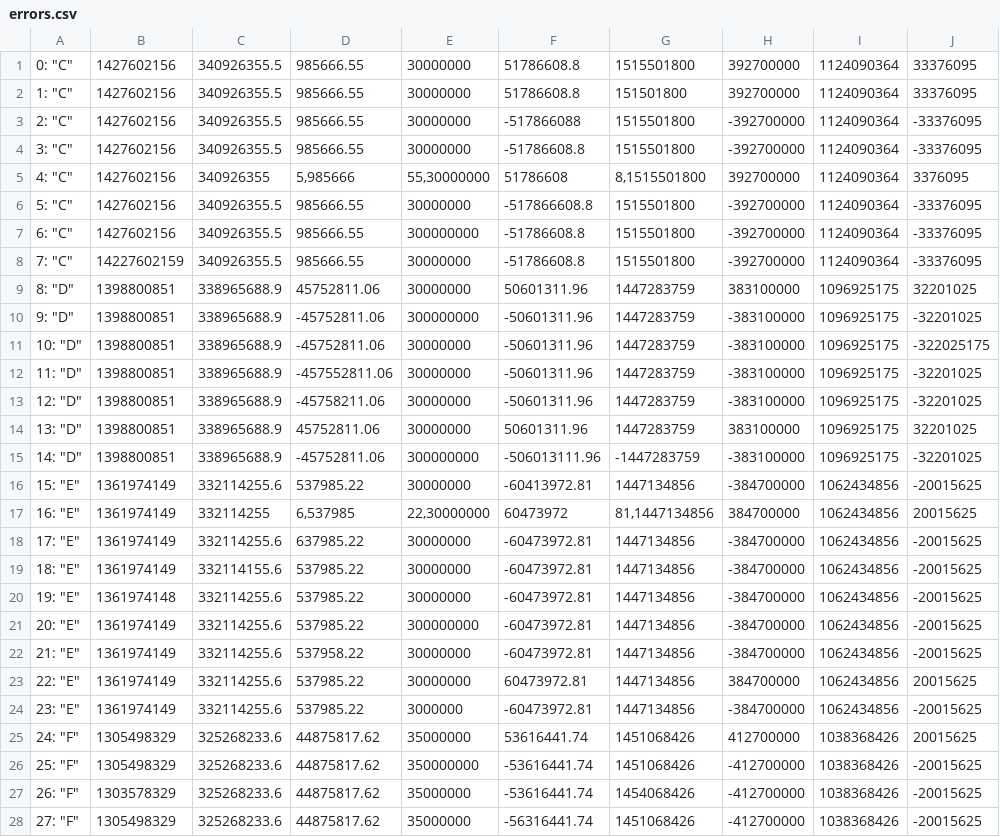
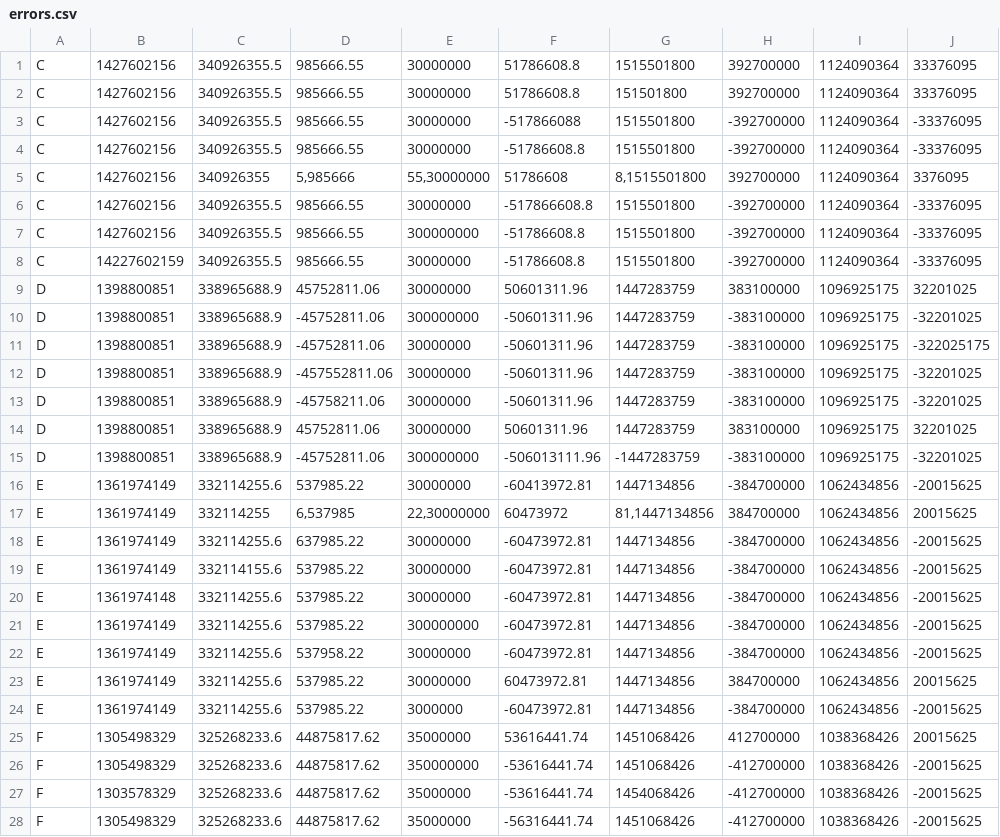
Before and after one commit to plasma-umass/DataDebug, a CSV file: PLDI-2012/raw_data/fuzz2/errors.csv, drawn as a sheet; only a part is shown; the diff covers the shown part only; the diff names each change by its address in the sheet, - before the commit and + after, or states it on an @@ line.

Commit message:
Remove line numbers.

```diff
--- a/PLDI-2012/raw_data/fuzz2/errors.csv
+++ b/PLDI-2012/raw_data/fuzz2/errors.csv
-A1: 0: "C"
+A1: C
-A2: 1: "C"
+A2: C
-A3: 2: "C"
+A3: C
-A4: 3: "C"
+A4: C
-A5: 4: "C"
+A5: C
-A6: 5: "C"
+A6: C
-A7: 6: "C"
+A7: C
-A8: 7: "C"
+A8: C
-A9: 8: "D"
+A9: D
-A10: 9: "D"
+A10: D
-A11: 10: "D"
+A11: D
-A12: 11: "D"
+A12: D
-A13: 12: "D"
+A13: D
-A14: 13: "D"
+A14: D
-A15: 14: "D"
+A15: D
-A16: 15: "E"
+A16: E
-A17: 16: "E"
+A17: E
-A18: 17: "E"
+A18: E
-A19: 18: "E"
+A19: E
-A20: 19: "E"
+A20: E
-A21: 20: "E"
+A21: E
-A22: 21: "E"
+A22: E
-A23: 22: "E"
+A23: E
-A24: 23: "E"
+A24: E
-A25: 24: "F"
+A25: F
-A26: 25: "F"
+A26: F
-A27: 26: "F"
+A27: F
-A28: 27: "F"
+A28: F
```
Also changed, not shown: 25 edited cells elsewhere in this file.
